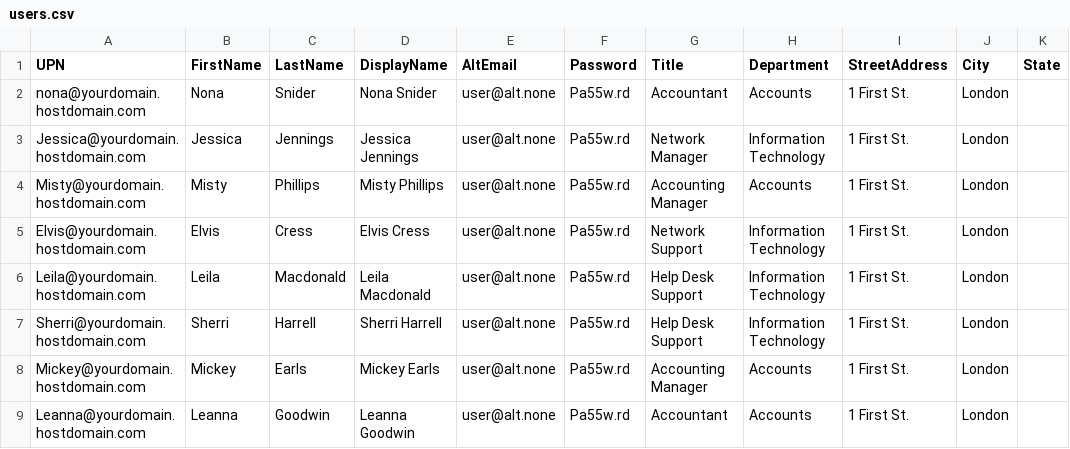
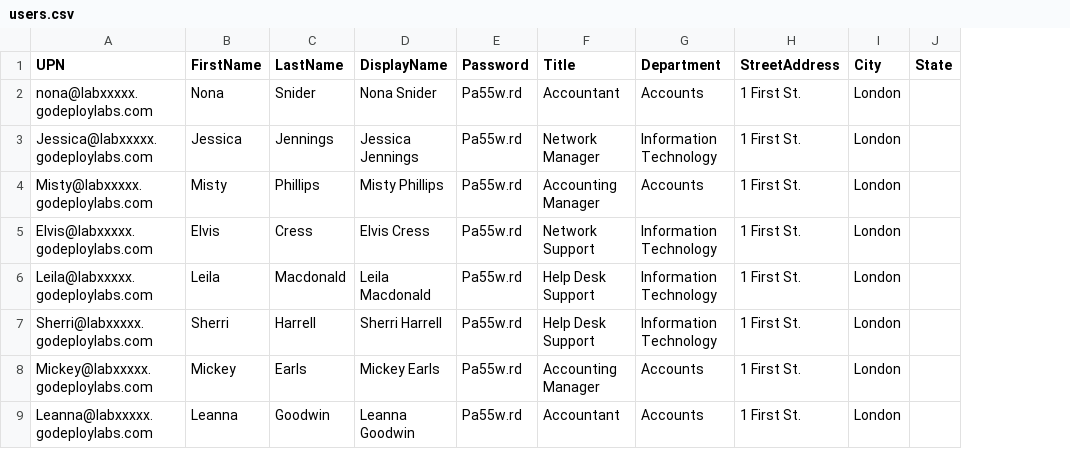
Before and after one commit to renaudwangler/ib-labs, a CSV file: msms030fr/users.csv, drawn as a sheet; only a part is shown; the diff names each change by its address in the sheet, - before the commit and + after, or states it on an @@ line.

```diff
--- a/msms030fr/users.csv
+++ b/msms030fr/users.csv
-column E (AltEmail), rows 2-9: all user@alt.none
-A2 (UPN): nona@yourdomain.hostdomain.com
+A2 (UPN): nona@labxxxxx.godeploylabs.com
-A3 (UPN): Jessica@yourdomain.hostdomain.com
+A3 (UPN): Jessica@labxxxxx.godeploylabs.com
-A4 (UPN): Misty@yourdomain.hostdomain.com
+A4 (UPN): Misty@labxxxxx.godeploylabs.com
-A5 (UPN): Elvis@yourdomain.hostdomain.com
+A5 (UPN): Elvis@labxxxxx.godeploylabs.com
-A6 (UPN): Leila@yourdomain.hostdomain.com
+A6 (UPN): Leila@labxxxxx.godeploylabs.com
-A7 (UPN): Sherri@yourdomain.hostdomain.com
+A7 (UPN): Sherri@labxxxxx.godeploylabs.com
-A8 (UPN): Mickey@yourdomain.hostdomain.com
+A8 (UPN): Mickey@labxxxxx.godeploylabs.com
-A9 (UPN): Leanna@yourdomain.hostdomain.com
+A9 (UPN): Leanna@labxxxxx.godeploylabs.com
```
Also changed, not shown: 1 other file.
